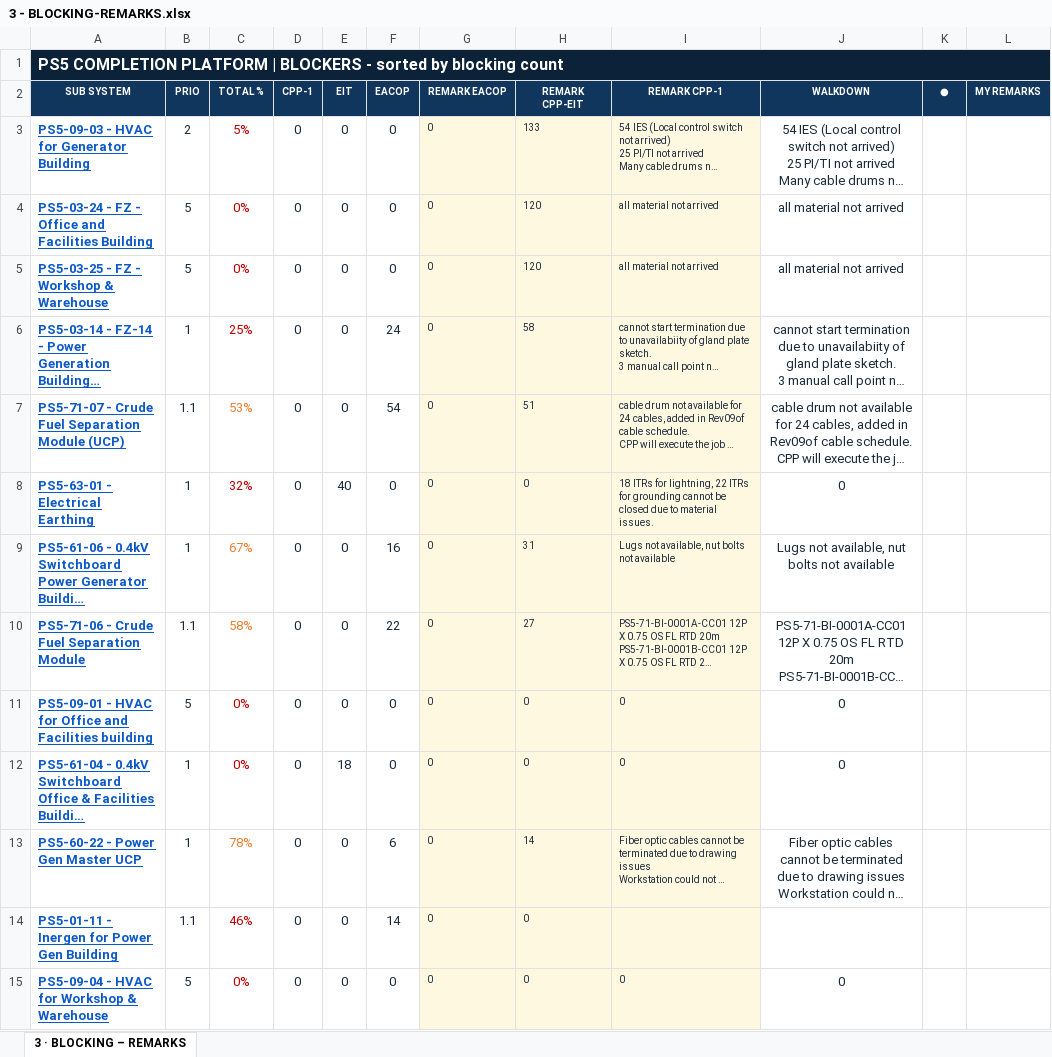
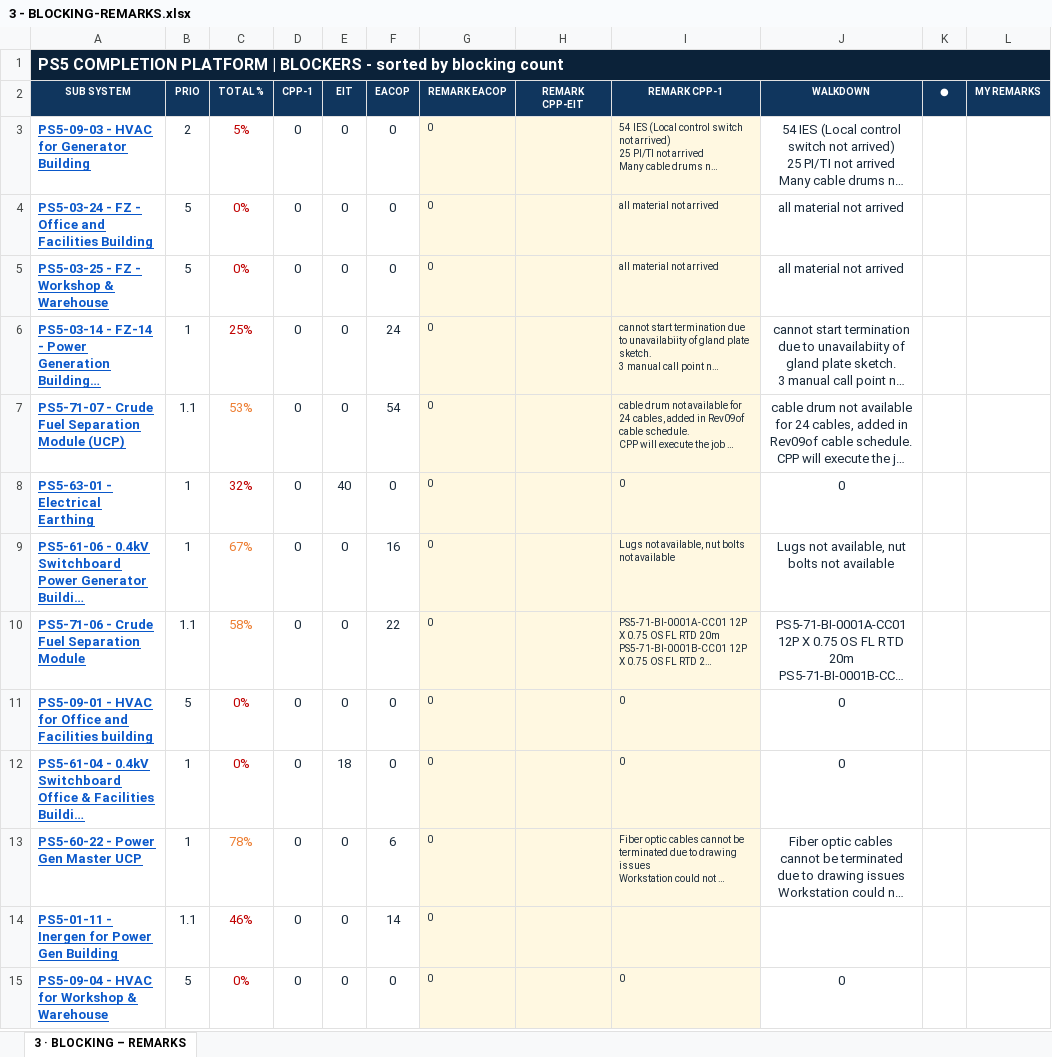
Before and after one commit to Mohamedgawad1/PS5-COMPLETION-PLATFORM, an Excel workbook: EXCEL/3 - BLOCKING-REMARKS.xlsx, sheet 3 · BLOCKING – REMARKS, drawn as a sheet; only a part is shown; long unchanged cells end in …; values as stored, in another font and other column widths than the file's, no borders; the diff covers the shown part only; the diff names each change by its address in the sheet, - before the commit and + after, or states it on an @@ line.

```diff
--- a/EXCEL/3 - BLOCKING-REMARKS.xlsx (sheet 3 · BLOCKING – REMARKS)
+++ b/EXCEL/3 - BLOCKING-REMARKS.xlsx (sheet 3 · BLOCKING – REMARKS)
-H3 (REMARK CPP-EIT): 133
+H3 (REMARK CPP-EIT): (empty)
-H4:H5 (REMARK CPP-EIT): 120
+H4:H5 (REMARK CPP-EIT): (empty)
-H6 (REMARK CPP-EIT): 58
+H6 (REMARK CPP-EIT): (empty)
-H7 (REMARK CPP-EIT): 51
+H7 (REMARK CPP-EIT): (empty)
-H8 (REMARK CPP-EIT): 0
+H8 (REMARK CPP-EIT): (empty)
-I8 (REMARK CPP-1): 18 ITRs for lightning, 22 ITRs for grounding cannot be closed due to material issues.
+I8 (REMARK CPP-1): 0
-H9 (REMARK CPP-EIT): 31
+H9 (REMARK CPP-EIT): (empty)
-H10 (REMARK CPP-EIT): 27
+H10 (REMARK CPP-EIT): (empty)
-H11:H12 (REMARK CPP-EIT): 0
+H11:H12 (REMARK CPP-EIT): (empty)
-H13 (REMARK CPP-EIT): 14
+H13 (REMARK CPP-EIT): (empty)
-H14:H15 (REMARK CPP-EIT): 0
+H14:H15 (REMARK CPP-EIT): (empty)
```
Also changed, not shown: 259 edited cells and cell formats elsewhere in this sheet, EXCEL/2 - RFC PROGRESS.xlsx, EXCEL/4 - PUNCH LIST.xlsx, 9 other files.
